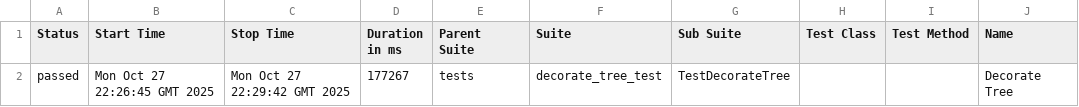
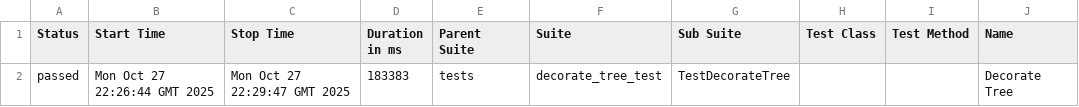
Before and after one commit to TennoGODD/ChristmasTree, a CSV file: data/suites.csv, drawn as a sheet; only a part is shown; the diff names each change by its address in the sheet, - before the commit and + after, or states it on an @@ line.

```diff
--- a/data/suites.csv
+++ b/data/suites.csv
-B2 (Start Time): Mon Oct 27 22:26:45 GMT 2025
+B2 (Start Time): Mon Oct 27 22:26:44 GMT 2025
-C2 (Stop Time): Mon Oct 27 22:29:42 GMT 2025
+C2 (Stop Time): Mon Oct 27 22:29:47 GMT 2025
-D2 (Duration in ms): 177267
+D2 (Duration in ms): 183383
```
Also changed, not shown: 18 other files.
